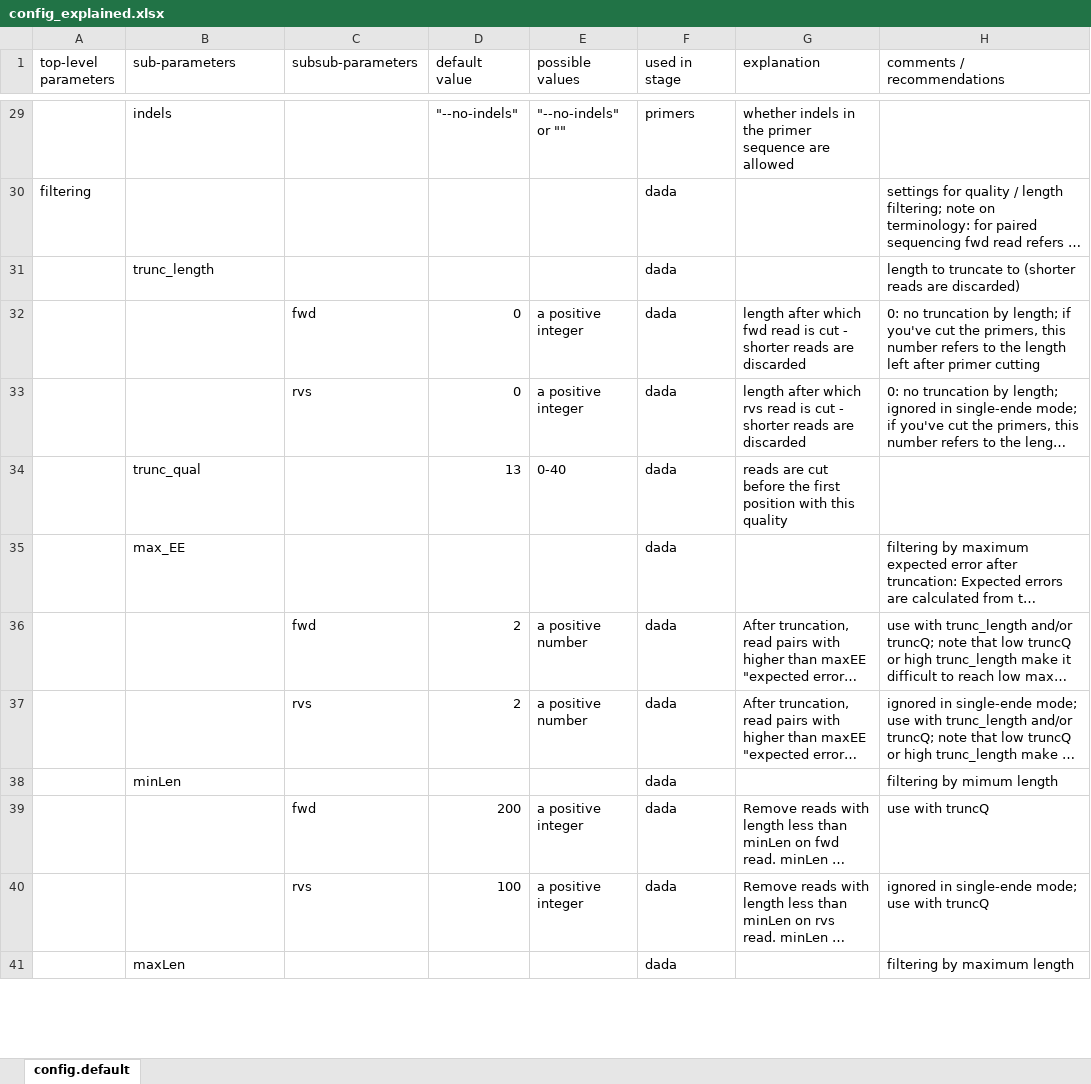
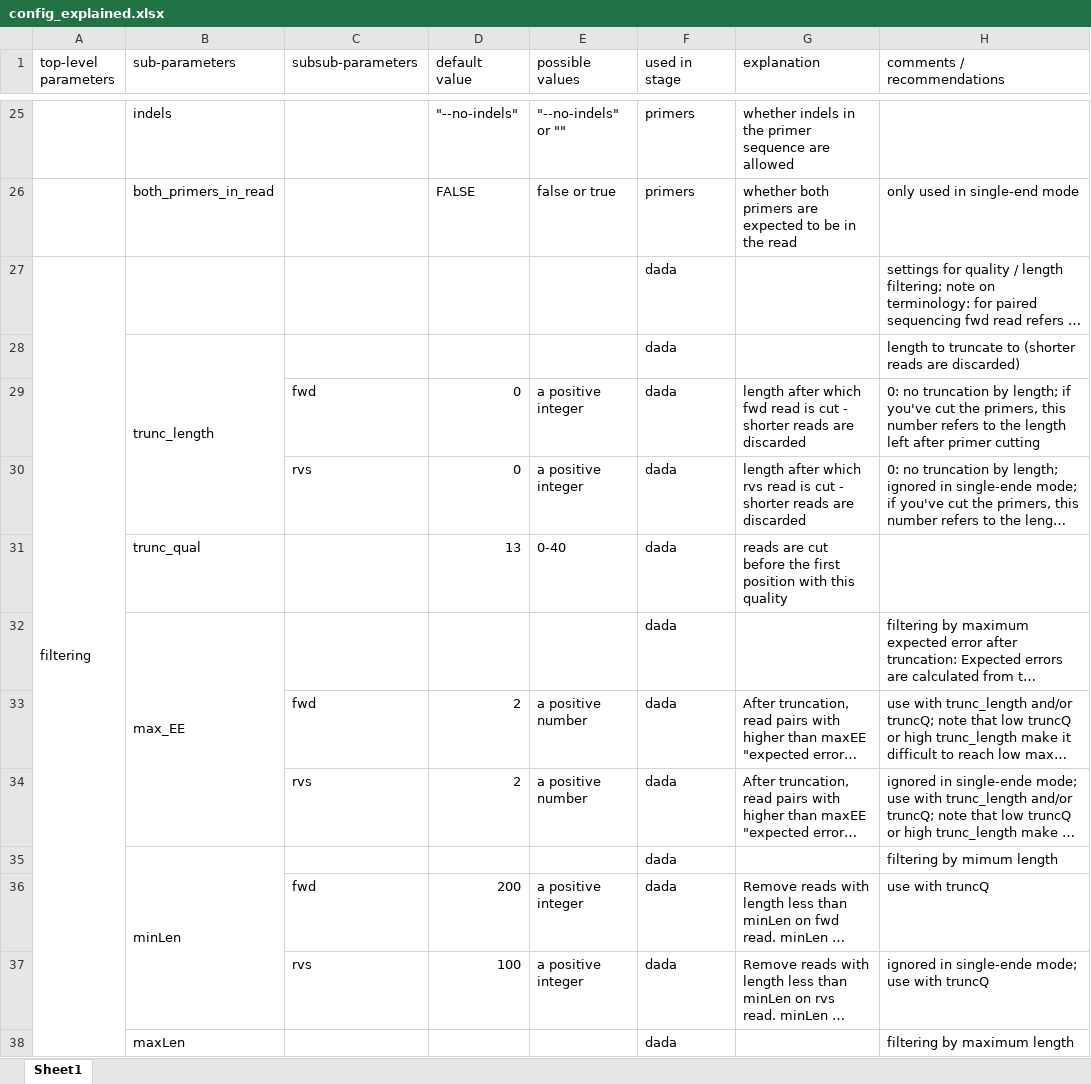
Before and after one commit to a-h-b/dadasnake, an Excel workbook: documentation/config_explained.xlsx, sheet Sheet1, drawn as a sheet; only a part is shown, gaps mark what is left out; long unchanged cells end in …; values as stored, in another font and other column widths than the file's, no cell formats; addresses are those after the commit; the diff covers the shown part only; the diff names each change by its address in the sheet, - before the commit and + after, or states it on an @@ line.

Commit message:
update config explainer

```diff
--- a/documentation/config_explained.xlsx (sheet Sheet1)
+++ b/documentation/config_explained.xlsx (sheet Sheet1)
-sheet tab: config.default
+sheet tab: Sheet1
+row 26:  | both_primers_in_read |  | FALSE | false or true | primers | whether both primers are expected to be in the read | only used in single-end mode
+A27:A43 merged
+B28:B30 merged
+B32:B34 merged
+B35:B37 merged
+B38:B40 merged
```
Also changed, not shown: 20 added rows, 5 removed rows, 36 edited cells and merged cells elsewhere in this sheet, cell formats, 1 other file.
